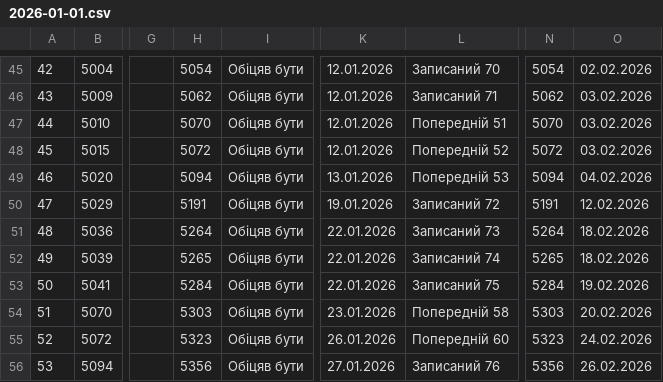
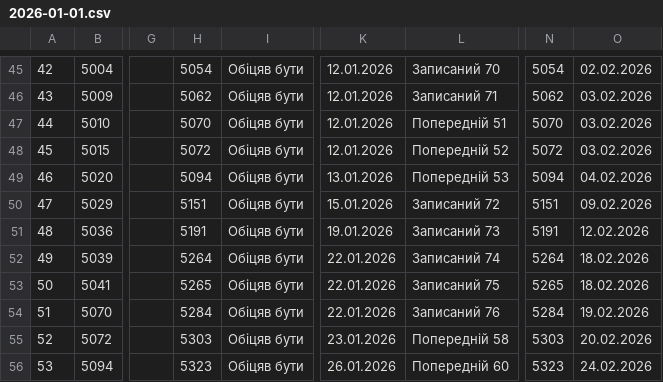
Before and after one commit to zbstof/vlk-zakrevskoho, a CSV file: daily_sheets_cache/2026-01-01.csv, drawn as a sheet; only a part is shown, gaps mark what is left out; the diff covers the shown part only; the diff names each change by its address in the sheet, - before the commit and + after, or states it on an @@ line.

```diff
--- a/daily_sheets_cache/2026-01-01.csv
+++ b/daily_sheets_cache/2026-01-01.csv
-H50: 5191
+H50: 5151
-K50: 19.01.2026
+K50: 15.01.2026
-N50: 5191
+N50: 5151
-O50: 12.02.2026
+O50: 09.02.2026
-H51: 5264
+H51: 5191
-K51: 22.01.2026
+K51: 19.01.2026
-N51: 5264
+N51: 5191
-O51: 18.02.2026
+O51: 12.02.2026
-H52: 5265
+H52: 5264
-N52: 5265
+N52: 5264
-H53: 5284
+H53: 5265
-N53: 5284
+N53: 5265
-O53: 19.02.2026
+O53: 18.02.2026
-H54: 5303
+H54: 5284
-K54: 23.01.2026
+K54: 22.01.2026
-L54: Попередній 58
+L54: Записаний 76
-N54: 5303
+N54: 5284
-O54: 20.02.2026
+O54: 19.02.2026
-H55: 5323
+H55: 5303
-K55: 26.01.2026
+K55: 23.01.2026
-L55: Попередній 60
+L55: Попередній 58
-N55: 5323
+N55: 5303
-O55: 24.02.2026
+O55: 20.02.2026
-H56: 5356
+H56: 5323
-K56: 27.01.2026
+K56: 26.01.2026
-L56: Записаний 76
+L56: Попередній 60
-N56: 5356
+N56: 5323
-O56: 26.02.2026
+O56: 24.02.2026
```
Also changed, not shown: 52 edited cells elsewhere in this file.
